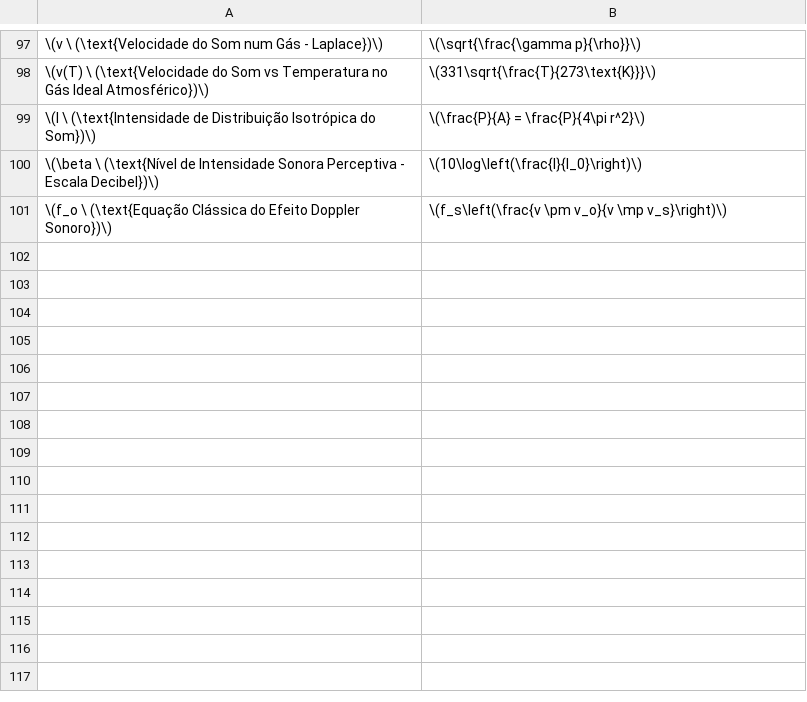
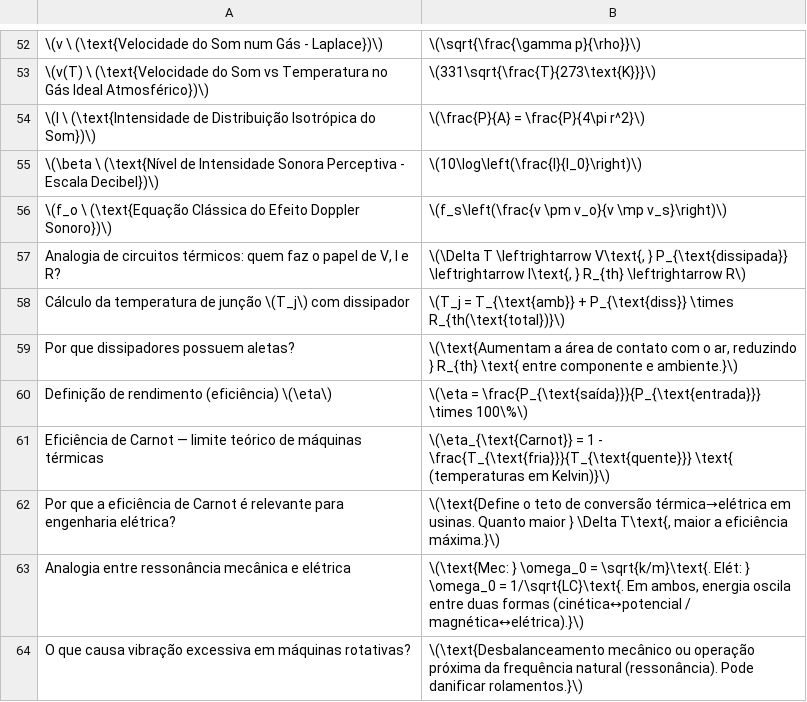
Before and after one commit to webtraveler-br/EE-and-hardware-hacking, a CSV file: notes/0.14-fisica_2_oscilacoes_fluidos_termodinamica.csv (was notes/0.13-fisica_mecanica_e_termodinamica.csv), drawn as a sheet; only a part is shown, gaps mark what is left out; the diff covers the shown part only.

```diff
--- a/notes/0.13-fisica_mecanica_e_termodinamica.csv
+++ b/notes/0.14-fisica_2_oscilacoes_fluidos_termodinamica.csv
@@ -101 +56,9 @@
 \(f_o \ (\text{Equação Clássica do Efeito Doppler Sonoro})\);\(f_s\left(\frac{v \pm v_o}{v \mp v_s}\right)\)
+Analogia de circuitos térmicos: quem faz o papel de V, I e R?;\(\Delta T \leftrightarrow V\text{, } P_{\text{dissipada}} \leftrightarrow I\text{, } R_{th} \leftrightarrow R\)
+Cálculo da temperatura de junção \(T_j\) com dissipador;\(T_j = T_{\text{amb}} + P_{\text{diss}} \times R_{th(\text{total})}\)
+Por que dissipadores possuem aletas?;\(\text{Aumentam a área de contato com o ar, reduzindo } R_{th} \text{ entre componente e ambiente.}\)
+Definição de rendimento (eficiência) \(\eta\);\(\eta = \frac{P_{\text{saída}}}{P_{\text{entrada}}} \times 100\%\)
+Eficiência de Carnot — limite teórico de máquinas térmicas;\(\eta_{\text{Carnot}} = 1 - \frac{T_{\text{fria}}}{T_{\text{quente}}} \text{ (temperaturas em Kelvin)}\)
+Por que a eficiência de Carnot é relevante para engenharia elétrica?;\(\text{Define o teto de conversão térmica→elétrica em usinas. Quanto maior } \Delta T\text{, maior a eficiência máxima.}\)
+Analogia entre ressonância mecânica e elétrica;\(\text{Mec: } \omega_0 = \sqrt{k/m}\text{. Elét: } \omega_0 = 1/\sqrt{LC}\text{. Em ambos, energia oscila entre duas formas (cinética↔potencial / magnética↔elétrica).}\)
+O que causa vibração excessiva em máquinas rotativas?;\(\text{Desbalanceamento mecânico ou operação próxima da frequência natural (ressonância). Pode danificar rolamentos.}\)
```
Also changed, not shown: 45 removed rows elsewhere in this file, notes/0.15-fisica_3_eletricidade_e_magnetismo.csv, notes/0.17-probabilidade_e_estatistica.csv, 12 other files.
